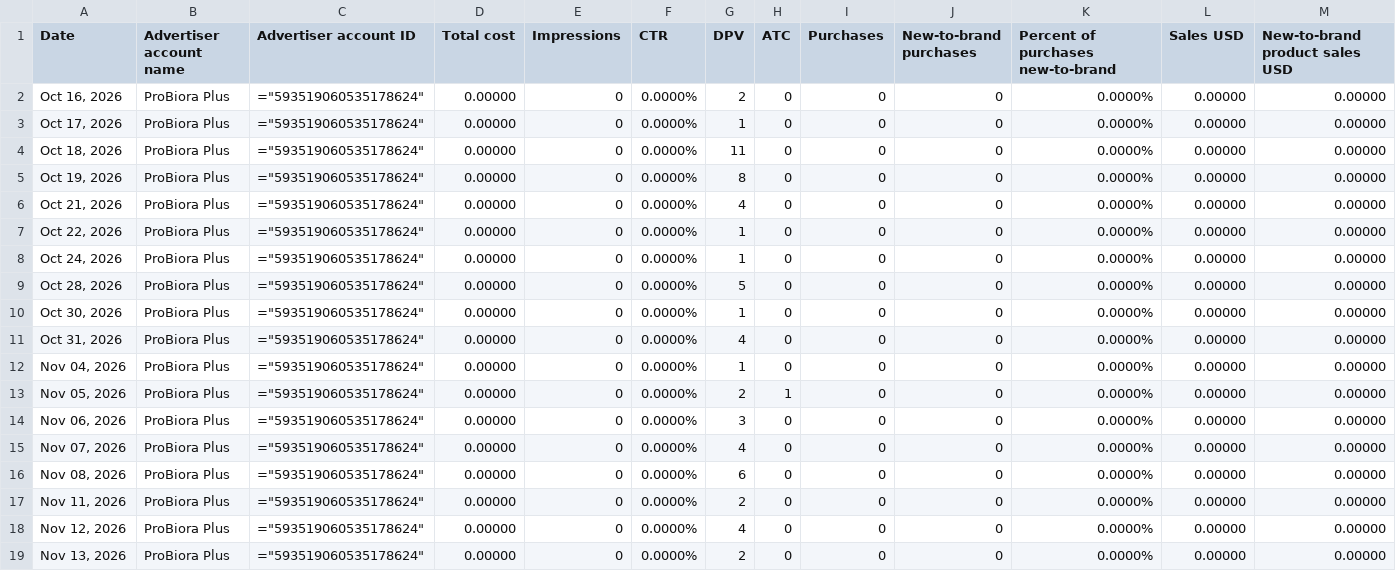
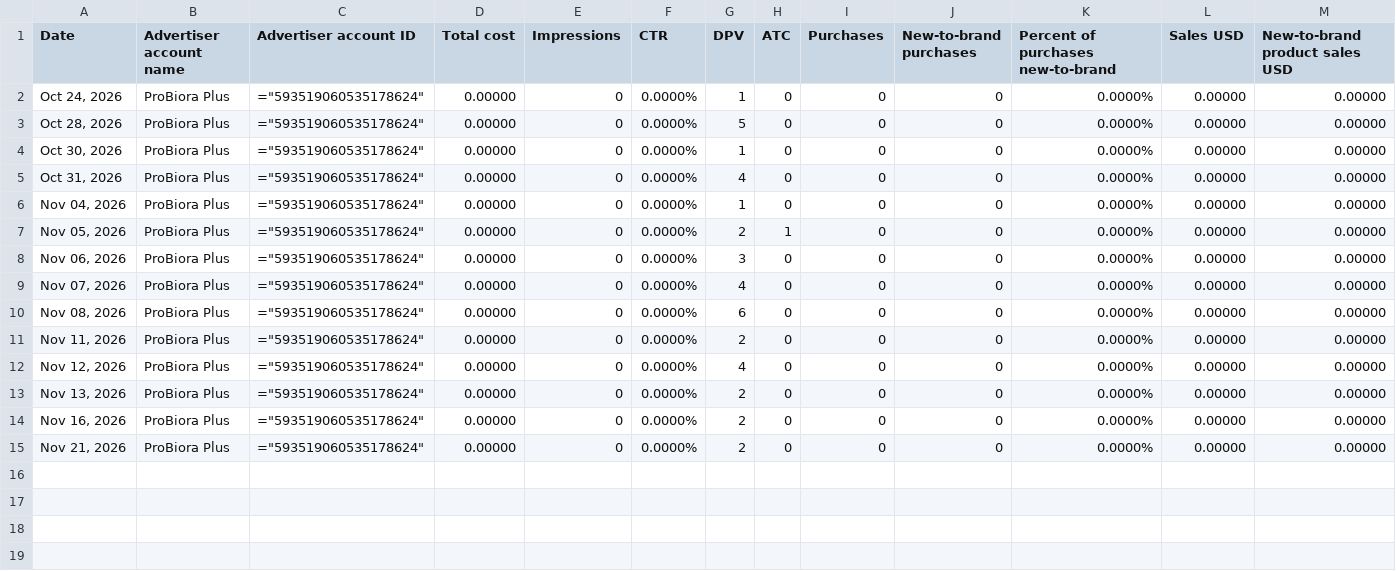
Before and after one commit to Trivium-Reports/trivium-dsp-reports, a CSV file: public/data/probiora/dsp.csv, drawn as a sheet; only a part is shown; removed rows and columns are numbered as before the commit, all else as after; rows hold the shown columns only; the diff names each change by its address in the sheet, - before the commit and + after, or states it on an @@ line.

```diff
--- a/public/data/probiora/dsp.csv
+++ b/public/data/probiora/dsp.csv
-row 2: Oct 16, 2026 | ProBiora Plus | ="593519060535178624" | 0.00000 | 0 | 0.0000% | 2 | 0 | 0 | 0 | 0.0000% | 0.00000 | 0.00000
-row 3: Oct 17, 2026 | ProBiora Plus | ="593519060535178624" | 0.00000 | 0 | 0.0000% | 1 | 0 | 0 | 0 | 0.0000% | 0.00000 | 0.00000
-row 4: Oct 18, 2026 | ProBiora Plus | ="593519060535178624" | 0.00000 | 0 | 0.0000% | 11 | 0 | 0 | 0 | 0.0000% | 0.00000 | 0.00000
-row 5: Oct 19, 2026 | ProBiora Plus | ="593519060535178624" | 0.00000 | 0 | 0.0000% | 8 | 0 | 0 | 0 | 0.0000% | 0.00000 | 0.00000
-row 6: Oct 21, 2026 | ProBiora Plus | ="593519060535178624" | 0.00000 | 0 | 0.0000% | 4 | 0 | 0 | 0 | 0.0000% | 0.00000 | 0.00000
-row 7: Oct 22, 2026 | ProBiora Plus | ="593519060535178624" | 0.00000 | 0 | 0.0000% | 1 | 0 | 0 | 0 | 0.0000% | 0.00000 | 0.00000
+row 14: Nov 16, 2026 | ProBiora Plus | ="593519060535178624" | 0.00000 | 0 | 0.0000% | 2 | 0 | 0 | 0 | 0.0000% | 0.00000 | 0.00000
+row 15: Nov 21, 2026 | ProBiora Plus | ="593519060535178624" | 0.00000 | 0 | 0.0000% | 2 | 0 | 0 | 0 | 0.0000% | 0.00000 | 0.00000
```
Also changed, not shown: public/data/daron/dsp.csv, public/data/dexas/dsp.csv, 10 other files.
